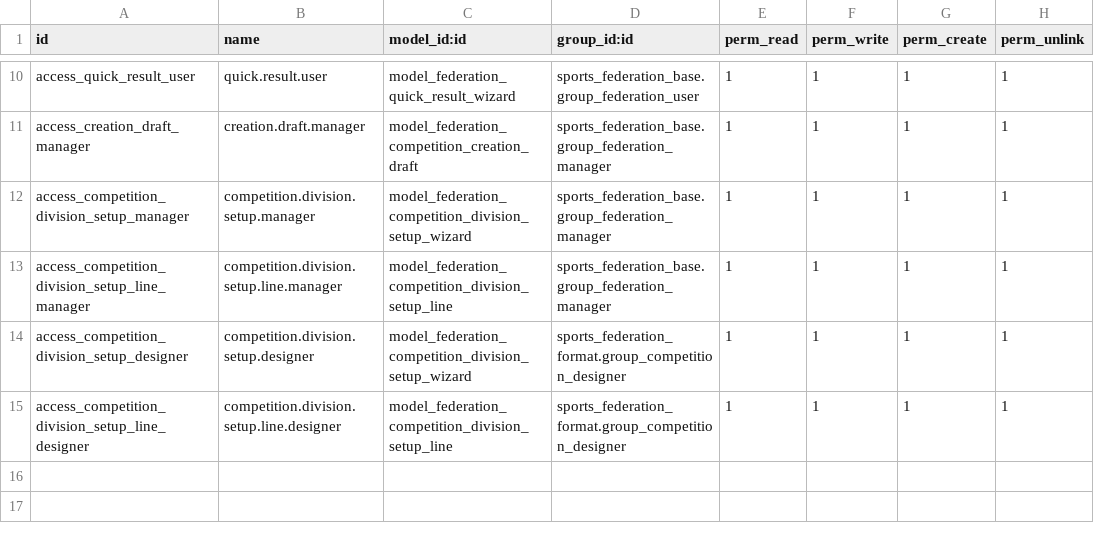
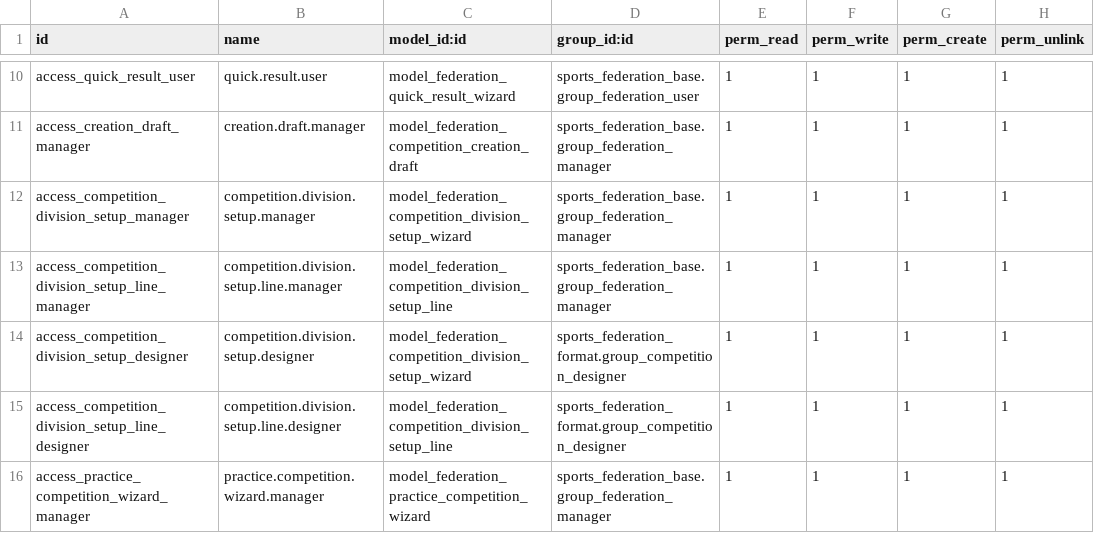
Before and after one commit to cb-96/odoo_addons, a CSV file: sports_federation_setup_flow/security/ir.model.access.csv, drawn as a sheet; only a part is shown, gaps mark what is left out.

Commit message:
feat(setup): add practice competitions with a verification checklist
Add a Practice Competition button to the Competitions list. It builds a
complete sample competition through the ordinary commands: competition
creation, teams and format, game days, schedule generation and
publication. The creator then gets numbered To-Do activities that walk
through every screen worth checking.

- Ask for type, workflow, divisions, teams per division, game days and
  whether the first game day is today.
- Reuse [Practice] clubs, teams, venue, courts and season between runs.
  Give the creator the director, match-day manager and results officer
  roles on the new competition.
- Turn steps that cannot be completed automatically into Fix activities
  instead of failing the whole run.
- Mark practice competitions with is_practice. Block website publication
  of the competition and its divisions in write(), whatever order the
  modules load in.
- Show a Practice ribbon and add Practice and Real competitions filters.
- Add Remove practice competition. It archives the competition, its
  divisions, the checklist and sample clubs no other practice
  competition uses.
- Let the bulk schedule publication accept an audited reason for schedule
  warnings, and split it into a command and a notification.
- Add tests for the generator, the publication guard and removal.

Upgrade sports_federation_setup_flow (19.0.4.7.0).

```diff
--- a/sports_federation_setup_flow/security/ir.model.access.csv
+++ b/sports_federation_setup_flow/security/ir.model.access.csv
@@ -15 +15,2 @@ access_competition_division_setup_designer,competition.division.setup.designer,m
 access_competition_division_setup_line_designer,competition.division.setup.line.designer,model_federation_competition_division_setup_line,sports_federation_format.group_competition_designer,1,1,1,1
+access_practice_competition_wizard_manager,practice.competition.wizard.manager,model_federation_practice_competition_wizard,sports_federation_base.group_federation_manager,1,1,1,1
```
Also changed, not shown: 9 other files.
